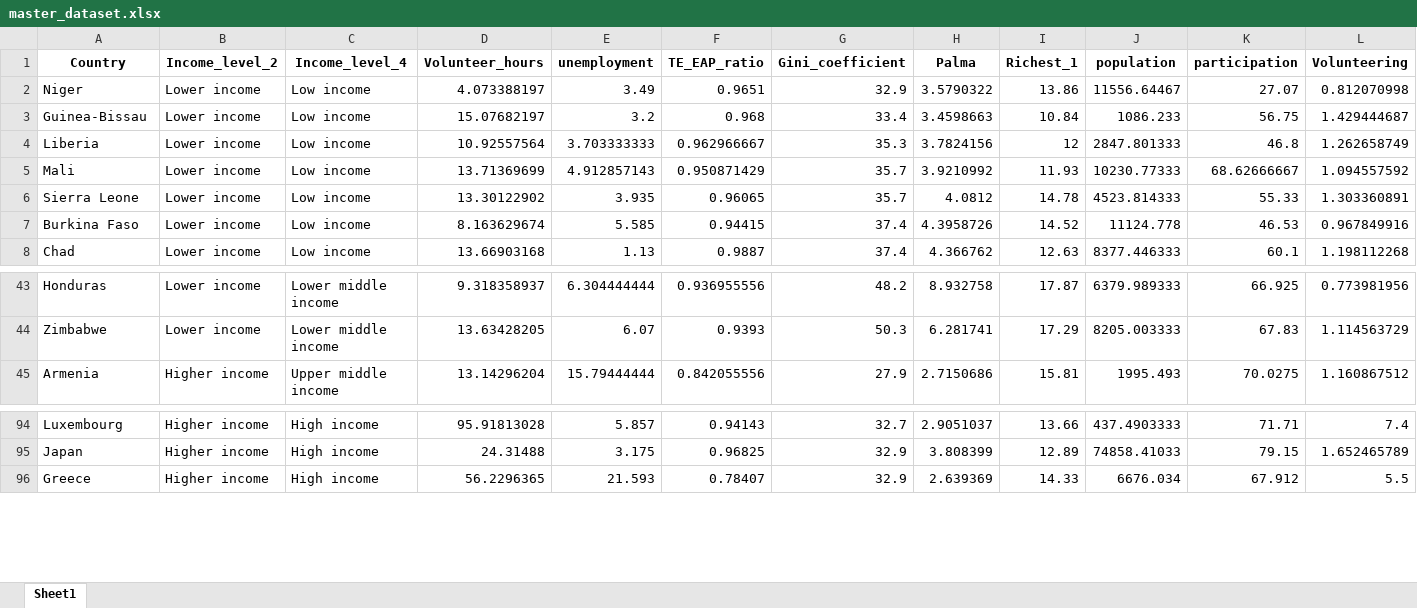
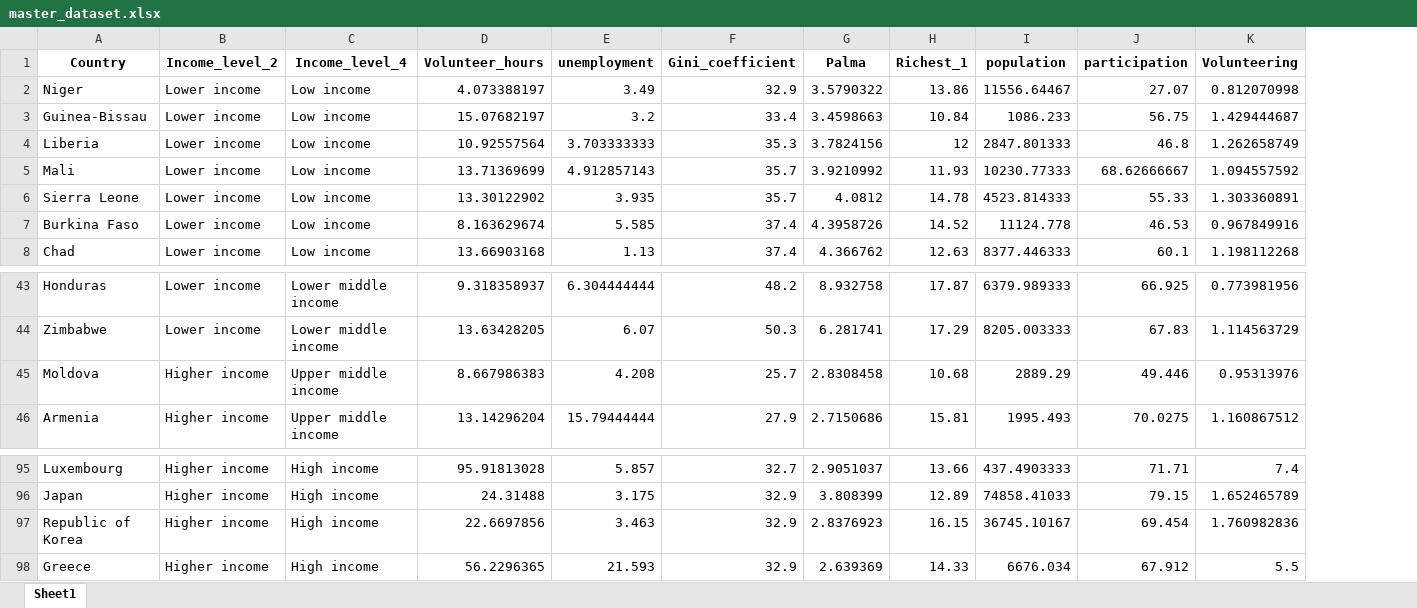
Before and after one commit to Belgian-Red-Cross-Flanders/Income-Inequality-and-Volunteering, an Excel workbook: data_clean/master_dataset.xlsx, sheet Sheet1, drawn as a sheet; only a part is shown, gaps mark what is left out; values as stored, in another font and other column widths than the file's, no borders; removed rows and columns are numbered as before the commit, all else as after; the diff names each change by its address in the sheet, - before the commit and + after, or states it on an @@ line.

```diff
--- a/data_clean/master_dataset.xlsx (sheet Sheet1)
+++ b/data_clean/master_dataset.xlsx (sheet Sheet1)
-column F (TE_EAP_ratio), rows 2-8: 0.9651 | 0.968 | 0.962966667 | 0.950871429 | 0.96065 | 0.94415 | 0.9887; rows 43-45: 0.936955556 | 0.9393 | 0.842055556; rows 94-96: 0.94143 | 0.96825 | 0.78407
+row 45: Moldova | Higher income | Upper middle income | 8.667986383 | 4.208 | 25.7 | 2.8308458 | 10.68 | 2889.29 | 49.446 | 0.95313976
+row 97: Republic of Korea | Higher income | High income | 22.6697856 | 3.463 | 32.9 | 2.8376923 | 16.15 | 36745.10167 | 69.454 | 1.760982836
```
Also changed, not shown: outputs/correlations/Correlations.xlsx, outputs/descriptives/Descriptives_2 Income Groups.xlsx, 20 other files.
